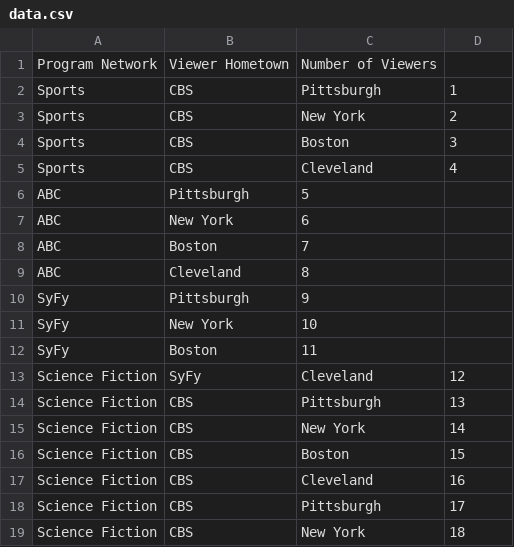
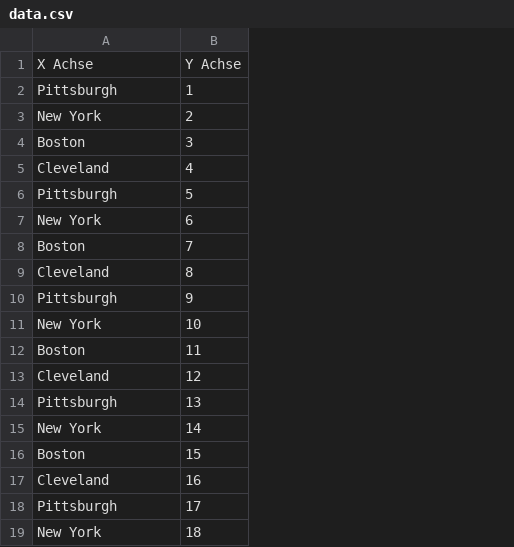
Before and after one commit to bleriotwafo13/vdma, a CSV file: data.csv, drawn as a sheet; only a part is shown; removed rows and columns are numbered as before the commit, all else as after; the diff names each change by its address in the sheet, - before the commit and + after, or states it on an @@ line.

Commit message:
Update data.csv

```diff
--- a/data.csv
+++ b/data.csv
-column A, rows 2-5: all Sports; rows 13-19: all Science Fiction
-column B, rows 2-5: all CBS; rows 13-19: SyFy | CBS | CBS | CBS | CBS | CBS | CBS
-row 1: Program Network | Viewer Hometown | Number of Viewers
+row 1: X Achse | Y Achse
-row 6: ABC | Pittsburgh | 5
-row 7: ABC | New York | 6
-row 8: ABC | Boston | 7
-row 9: ABC | Cleveland | 8
-row 10: SyFy | Pittsburgh | 9
-row 11: SyFy | New York | 10
-row 12: SyFy | Boston | 11
+row 6: Pittsburgh | 5
+row 7: New York | 6
+row 8: Boston | 7
+row 9: Cleveland | 8
+row 10: Pittsburgh | 9
+row 11: New York | 10
+row 12: Boston | 11
```
